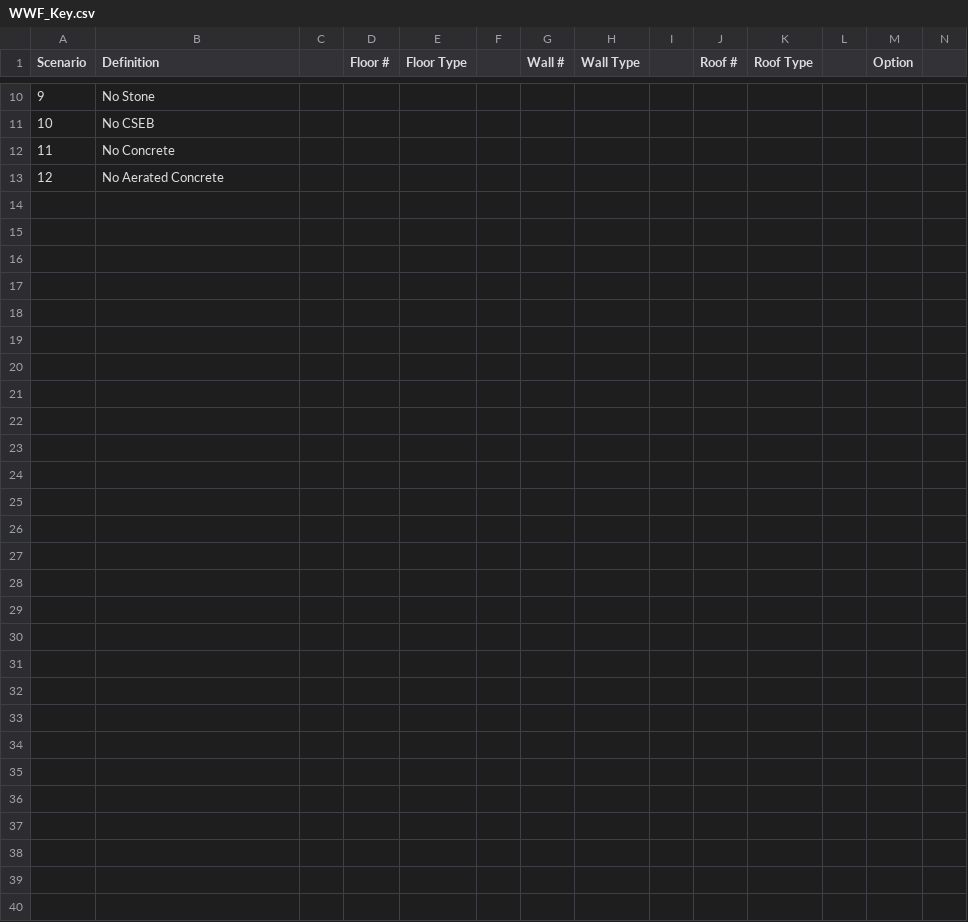
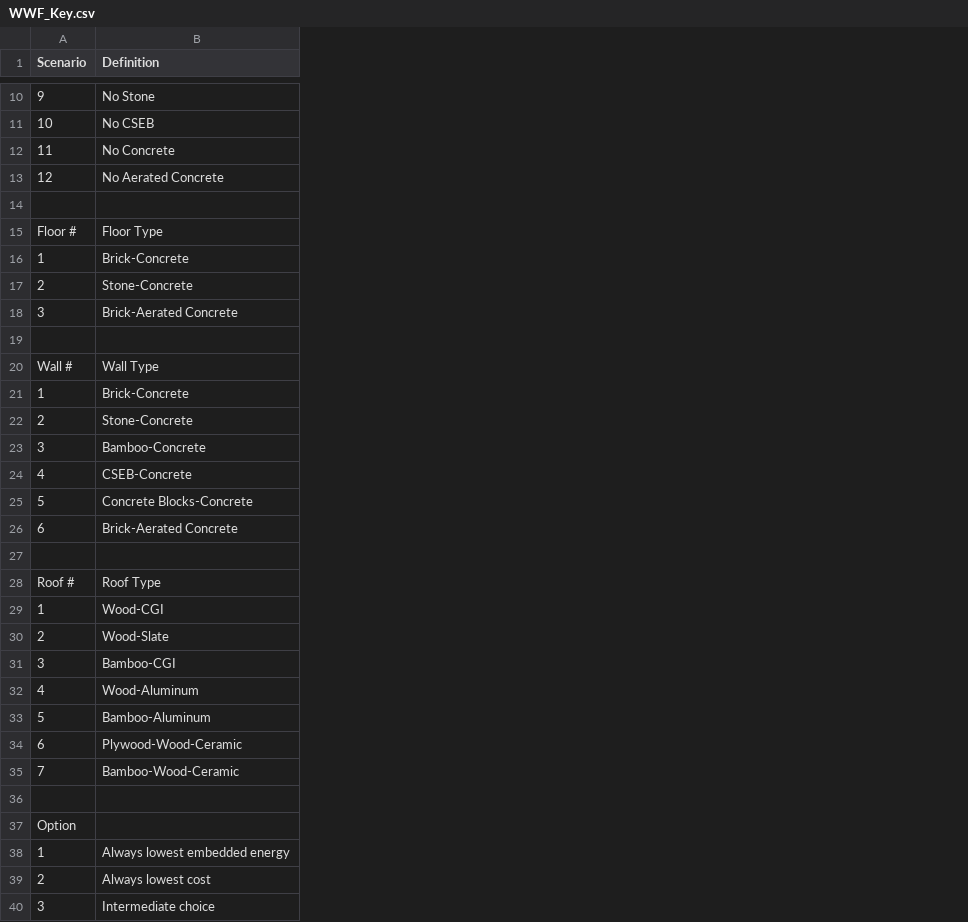
Before and after one commit to eecs394-s18/BMEG, a CSV file: BMEG_app/src/scripts/WWF_Key.csv, drawn as a sheet; only a part is shown, gaps mark what is left out; removed rows and columns are numbered as before the commit, all else as after; the diff names each change by its address in the sheet, - before the commit and + after, or states it on an @@ line.

Commit message:
more script to convert csv to json

```diff
--- a/BMEG_app/src/scripts/WWF_Key.csv
+++ b/BMEG_app/src/scripts/WWF_Key.csv
-column C, empty
-column D (Floor #), empty
-column E (Floor Type), empty
-column F, empty
-column G (Wall #), empty
-column H (Wall Type), empty
-column I, empty
-column J (Roof #), empty
-column K (Roof Type), empty
-column L, empty
-column M (Option), empty
-column N, empty
+row 14: (empty)
+row 15: Floor # | Floor Type
+row 16: 1 | Brick-Concrete
+row 17: 2 | Stone-Concrete
+row 18: 3 | Brick-Aerated Concrete
+row 19: (empty)
+row 20: Wall # | Wall Type
+row 21: 1 | Brick-Concrete
+row 22: 2 | Stone-Concrete
+row 23: 3 | Bamboo-Concrete
+row 24: 4 | CSEB-Concrete
+row 25: 5 | Concrete Blocks-Concrete
+row 26: 6 | Brick-Aerated Concrete
+row 27: (empty)
+row 28: Roof # | Roof Type
+row 29: 1 | Wood-CGI
+row 30: 2 | Wood-Slate
+row 31: 3 | Bamboo-CGI
+row 32: 4 | Wood-Aluminum
+row 33: 5 | Bamboo-Aluminum
+row 34: 6 | Plywood-Wood-Ceramic
+row 35: 7 | Bamboo-Wood-Ceramic
+row 36: (empty)
+row 37: Option
+row 38: 1 | Always lowest embedded energy
+row 39: 2 | Always lowest cost
+row 40: 3 | Intermediate choice
```
Also changed, not shown: 1 other file.
